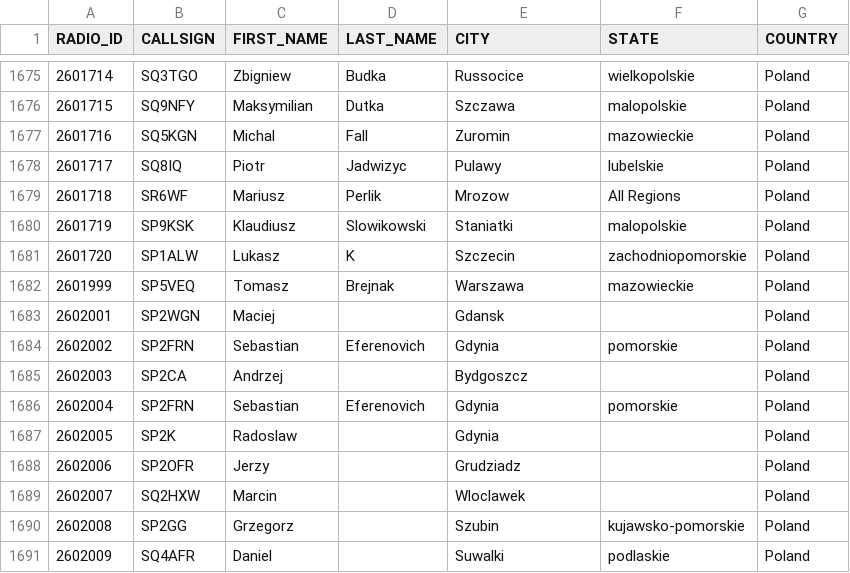
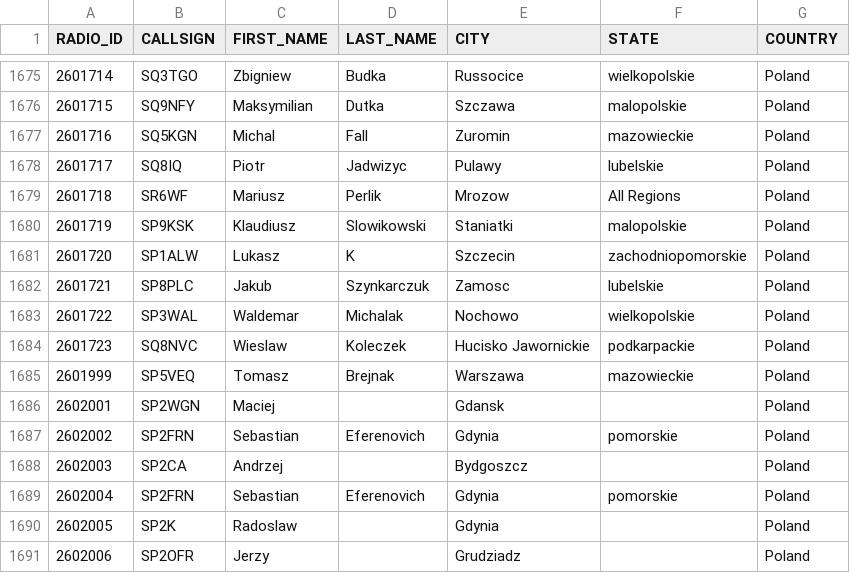
Before and after one commit to walczakkamil/dmr_users, a CSV file: user_PL_wo_diacritics.csv, drawn as a sheet; only a part is shown, gaps mark what is left out; the shorter side is filled out with more unchanged rows.

Commit message:
Updated: 2023-04-14-01-00

```diff
--- a/user_PL_wo_diacritics.csv
+++ b/user_PL_wo_diacritics.csv
@@ -1681,2 +1681,5 @@ RADIO_ID,CALLSIGN,FIRST_NAME,LAST_NAME,CITY,STATE,COUNTRY
 2601720,SP1ALW,Lukasz,K,Szczecin,zachodniopomorskie,Poland
+2601721,SP8PLC,Jakub,Szynkarczuk,Zamosc,lubelskie,Poland
+2601722,SP3WAL,Waldemar,Michalak,Nochowo,wielkopolskie,Poland
+2601723,SQ8NVC,Wieslaw,Koleczek,Hucisko Jawornickie,podkarpackie,Poland
 2601999,SP5VEQ,Tomasz,Brejnak,Warszawa,mazowieckie,Poland
```
